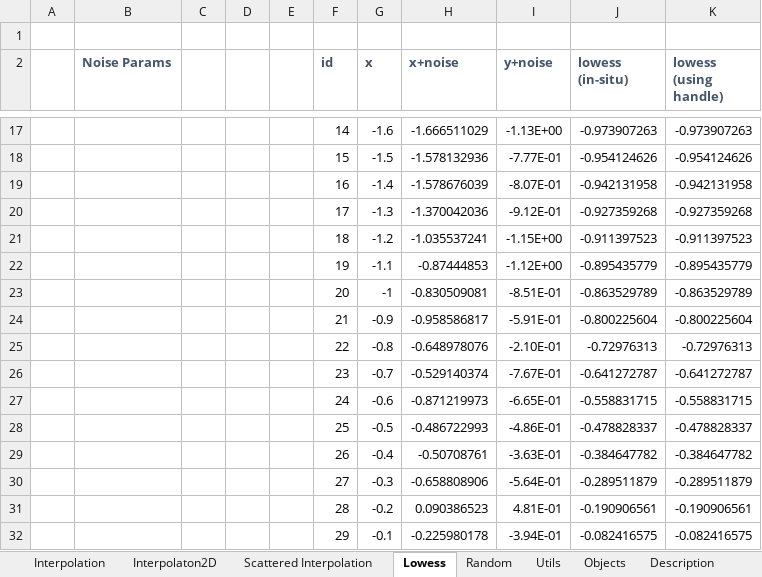
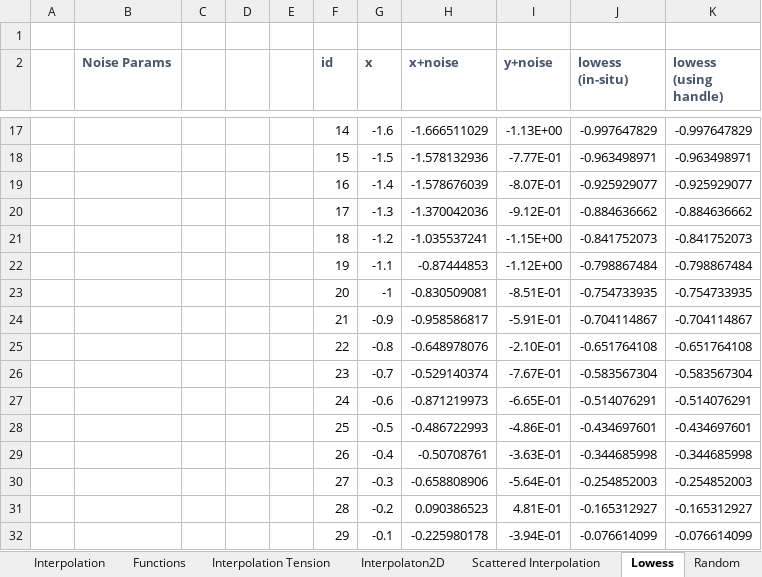
Before and after one commit to ratesquant/ACQ, an Excel workbook: Distribution/Demo.xlsx, sheet Lowess, drawn as a sheet; only a part is shown, gaps mark what is left out; values as stored, in another font and other column widths than the file's, no borders; charts and pictures not drawn; the diff covers the shown part only; the diff names each change by its address in the sheet, - before the commit and + after, or states it on an @@ line.

```diff
--- a/Distribution/Demo.xlsx (sheet Lowess)
+++ b/Distribution/Demo.xlsx (sheet Lowess)
+sheet tab: Functions
+sheet tab: Interpolation Tension
-J17 (lowess (in-situ)): -0.973907263
+J17 (lowess (in-situ)): -0.997647829
-K17 (lowess (using handle)): -0.973907263
+K17 (lowess (using handle)): -0.997647829
-J18 (lowess (in-situ)): -0.954124626
+J18 (lowess (in-situ)): -0.963498971
-K18 (lowess (using handle)): -0.954124626
+K18 (lowess (using handle)): -0.963498971
-J19 (lowess (in-situ)): -0.942131958
+J19 (lowess (in-situ)): -0.925929077
-K19 (lowess (using handle)): -0.942131958
+K19 (lowess (using handle)): -0.925929077
-J20 (lowess (in-situ)): -0.927359268
+J20 (lowess (in-situ)): -0.884636662
-K20 (lowess (using handle)): -0.927359268
+K20 (lowess (using handle)): -0.884636662
-J21 (lowess (in-situ)): -0.911397523
+J21 (lowess (in-situ)): -0.841752073
-K21 (lowess (using handle)): -0.911397523
+K21 (lowess (using handle)): -0.841752073
-J22 (lowess (in-situ)): -0.895435779
+J22 (lowess (in-situ)): -0.798867484
-K22 (lowess (using handle)): -0.895435779
+K22 (lowess (using handle)): -0.798867484
-J23 (lowess (in-situ)): -0.863529789
+J23 (lowess (in-situ)): -0.754733935
-K23 (lowess (using handle)): -0.863529789
+K23 (lowess (using handle)): -0.754733935
-J24 (lowess (in-situ)): -0.800225604
+J24 (lowess (in-situ)): -0.704114867
-K24 (lowess (using handle)): -0.800225604
+K24 (lowess (using handle)): -0.704114867
-J25 (lowess (in-situ)): -0.72976313
+J25 (lowess (in-situ)): -0.651764108
-K25 (lowess (using handle)): -0.72976313
+K25 (lowess (using handle)): -0.651764108
-J26 (lowess (in-situ)): -0.641272787
+J26 (lowess (in-situ)): -0.583567304
-K26 (lowess (using handle)): -0.641272787
+K26 (lowess (using handle)): -0.583567304
-J27 (lowess (in-situ)): -0.558831715
+J27 (lowess (in-situ)): -0.514076291
-K27 (lowess (using handle)): -0.558831715
+K27 (lowess (using handle)): -0.514076291
-J28 (lowess (in-situ)): -0.478828337
+J28 (lowess (in-situ)): -0.434697601
-K28 (lowess (using handle)): -0.478828337
+K28 (lowess (using handle)): -0.434697601
-J29 (lowess (in-situ)): -0.384647782
+J29 (lowess (in-situ)): -0.344685998
-K29 (lowess (using handle)): -0.384647782
+K29 (lowess (using handle)): -0.344685998
-J30 (lowess (in-situ)): -0.289511879
+J30 (lowess (in-situ)): -0.254852003
-K30 (lowess (using handle)): -0.289511879
+K30 (lowess (using handle)): -0.254852003
-J31 (lowess (in-situ)): -0.190906561
+J31 (lowess (in-situ)): -0.165312927
-K31 (lowess (using handle)): -0.190906561
+K31 (lowess (using handle)): -0.165312927
-J32 (lowess (in-situ)): -0.082416575
+J32 (lowess (in-situ)): -0.076614099
-K32 (lowess (using handle)): -0.082416575
+K32 (lowess (using handle)): -0.076614099
```
Also changed, not shown: 94 edited cells elsewhere in this sheet, sheet Interpolation, sheet Scattered Interpolation, sheet Interpolaton2D, sheet Objects, sheet Utils, sheet Random, charts or pictures, 2 other files.
